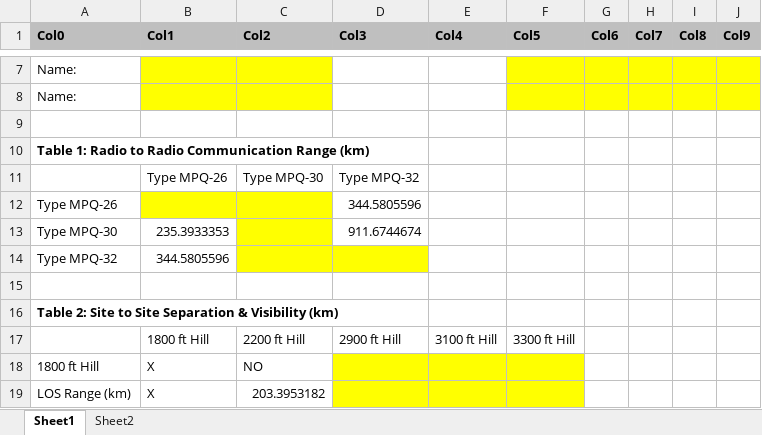
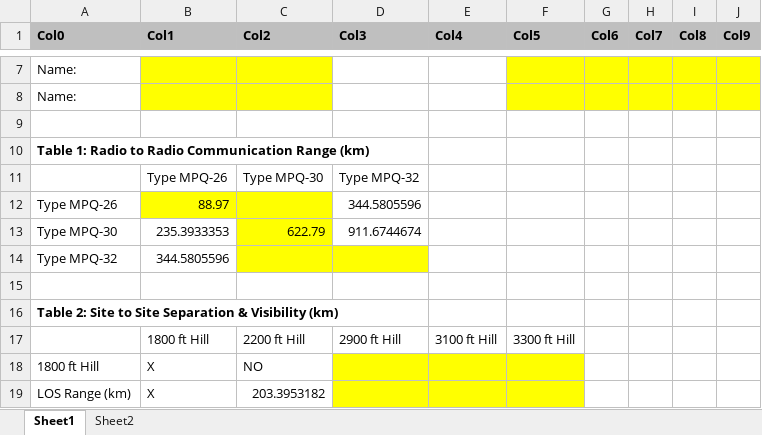
Before and after one commit to ithinkimongithub/ECE-Radar-Project-Student, an Excel workbook: template.xlsx, sheet Sheet1, drawn as a sheet; only a part is shown, gaps mark what is left out; values as stored, in another font and other column widths than the file's, no borders; the diff names each change by its address in the sheet, - before the commit and + after, or states it on an @@ line.

```diff
--- a/template.xlsx (sheet Sheet1)
+++ b/template.xlsx (sheet Sheet1)
-B12 (Col1): (empty)
+B12 (Col1): 88.97
-C13 (Col2): (empty)
+C13 (Col2): 622.79
```
